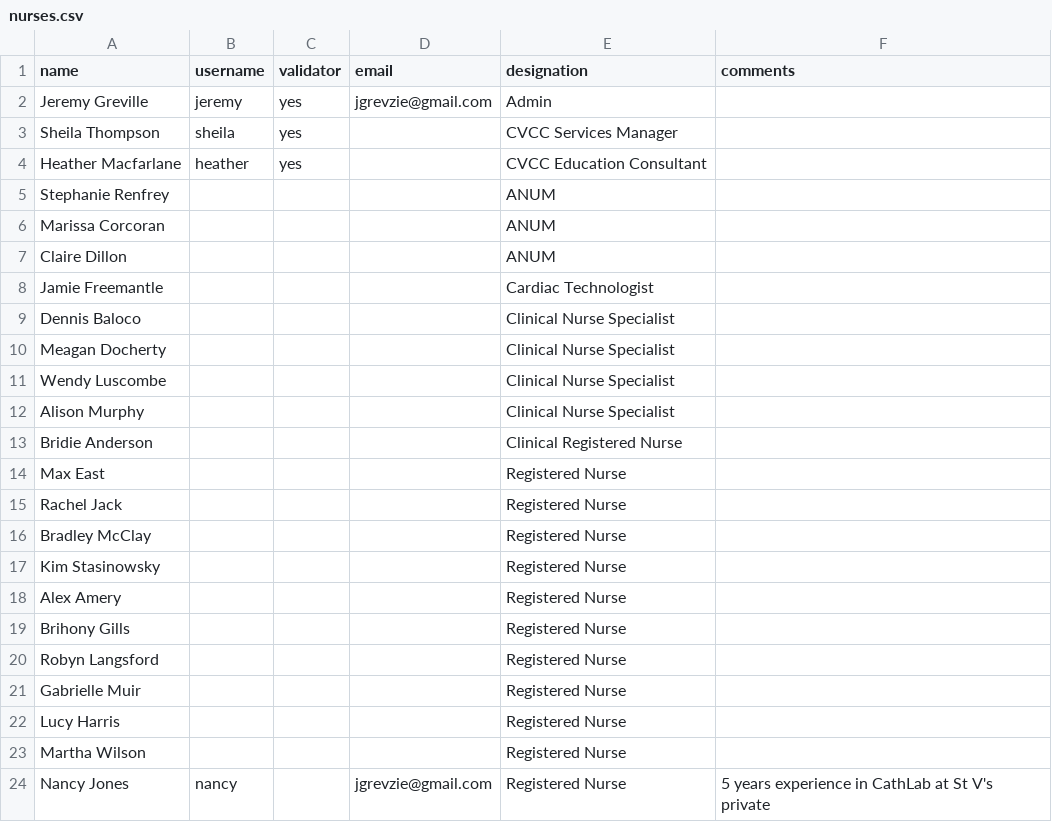
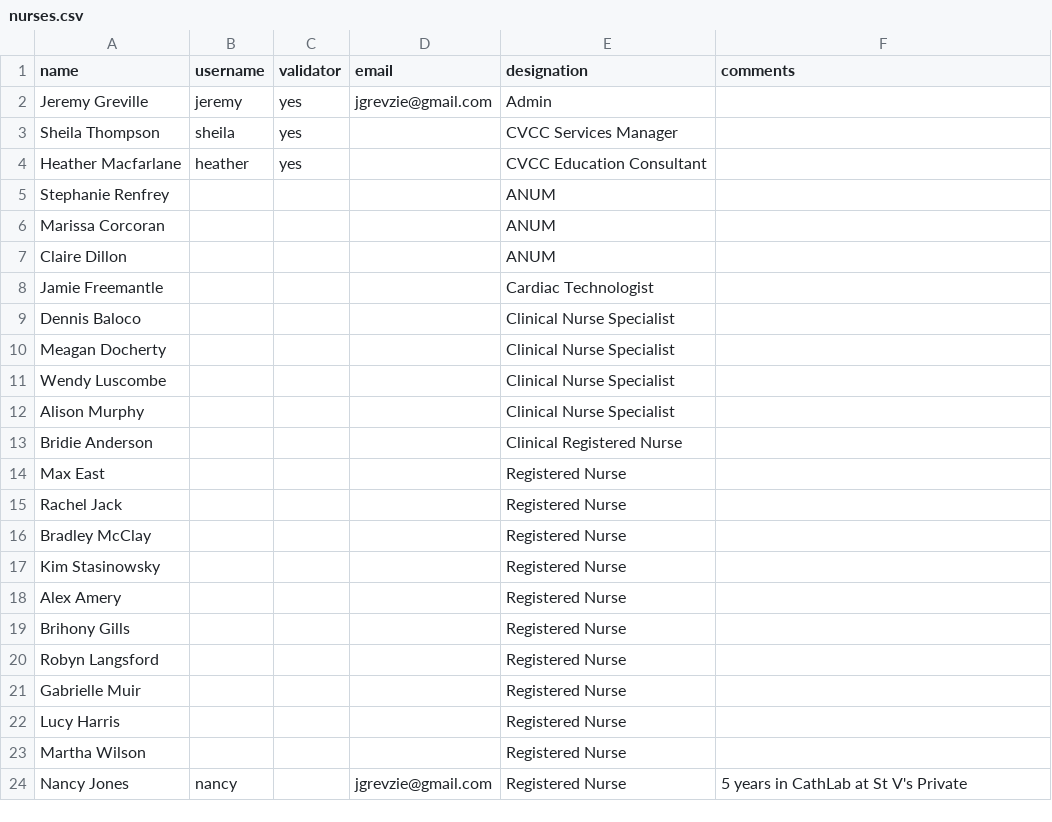
Before and after one commit to jgrevzie/nests, a CSV file: db/nurses.csv, drawn as a sheet.

```diff
--- a/db/nurses.csv
+++ b/db/nurses.csv
@@ -23,2 +23,2 @@ Lucy Harris,,,,Registered Nurse,
 Martha Wilson,,,,Registered Nurse,
-Nancy Jones,nancy,,jgrevzie@gmail.com,Registered Nurse,5 years experience in CathLab at St V's private
+Nancy Jones,nancy,,jgrevzie@gmail.com,Registered Nurse,5 years in CathLab at St V's Private
```
Also changed, not shown: 24 other files.
